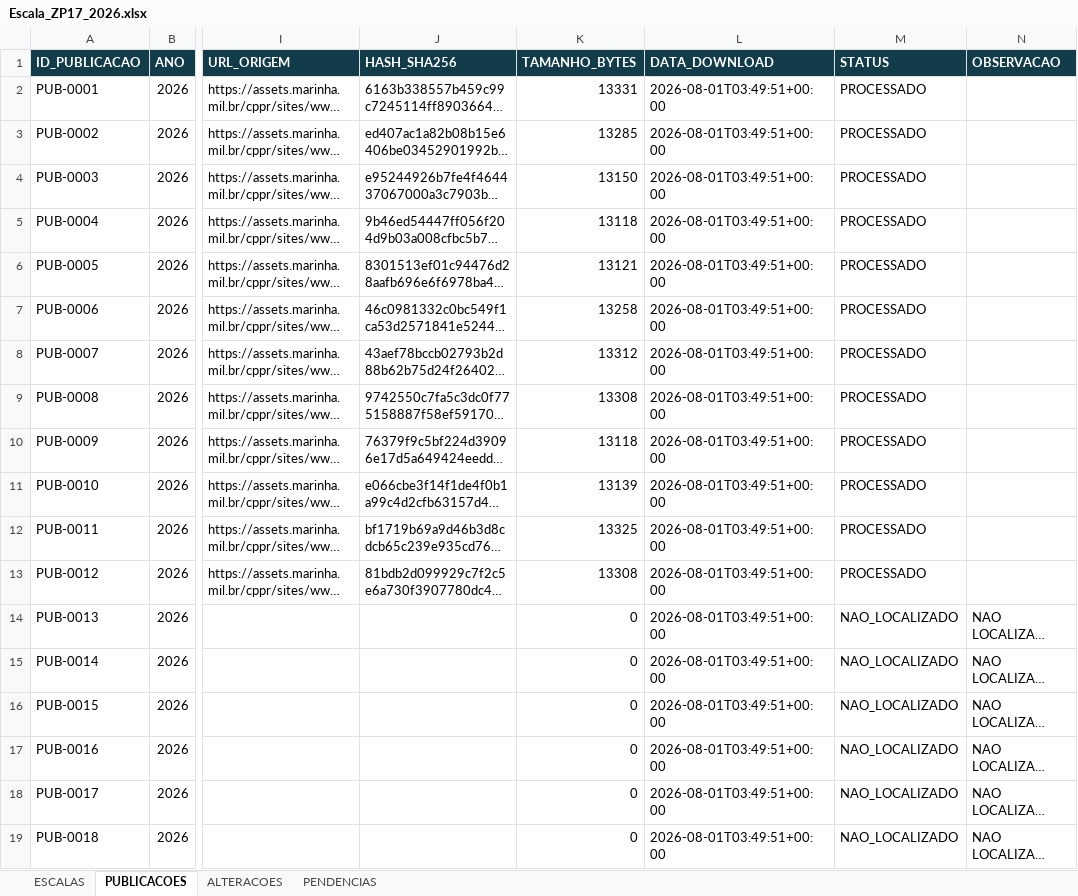
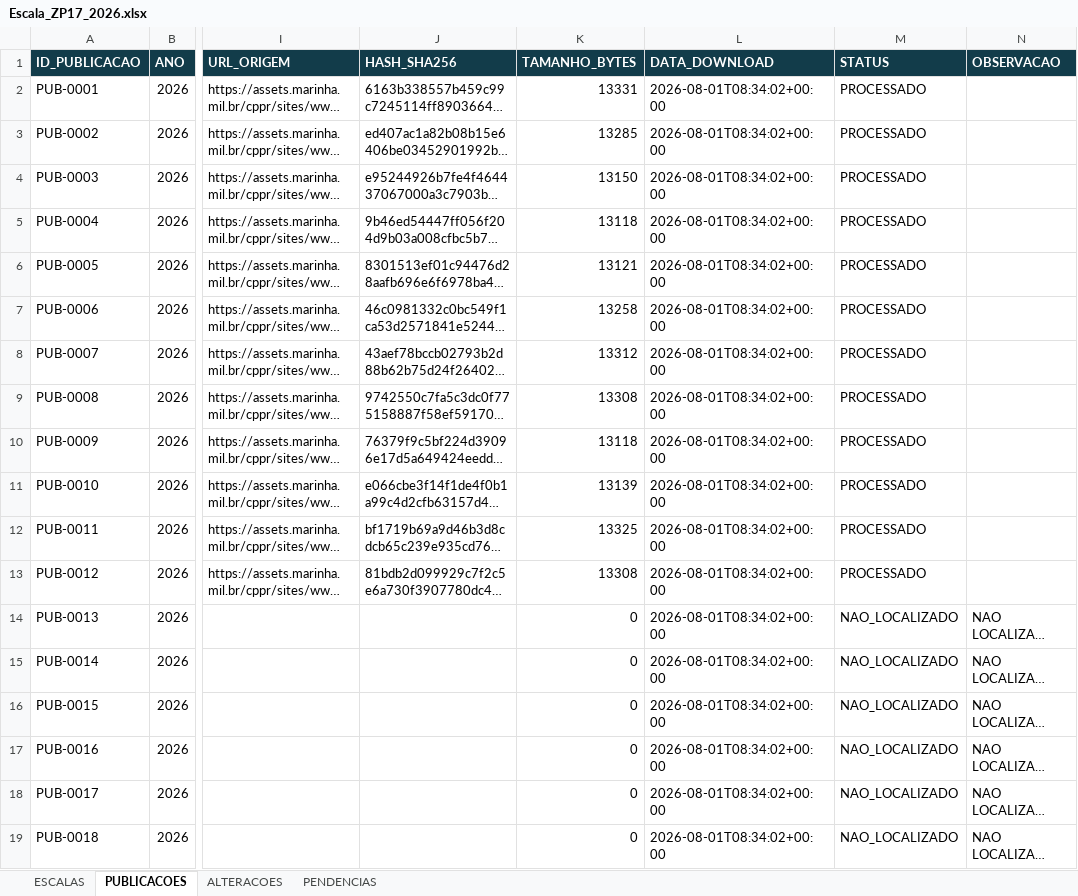
Before and after one commit to NevesPNG68/ESCALA-ZP17, an Excel workbook: PLANILHA/Escala_ZP17_2026.xlsx, sheet PUBLICACOES, drawn as a sheet; only a part is shown, gaps mark what is left out; long unchanged cells end in …; values as stored, in another font and other column widths than the file's, no borders; the diff names each change by its address in the sheet, - before the commit and + after, or states it on an @@ line.

```diff
--- a/PLANILHA/Escala_ZP17_2026.xlsx (sheet PUBLICACOES)
+++ b/PLANILHA/Escala_ZP17_2026.xlsx (sheet PUBLICACOES)
-L2:L19 (DATA_DOWNLOAD): 2026-08-01T03:49:51+00:00
+L2:L19 (DATA_DOWNLOAD): 2026-08-01T08:34:02+00:00
```
Also changed, not shown: sheet ESCALAS, sheet ALTERACOES, 19 other files.
